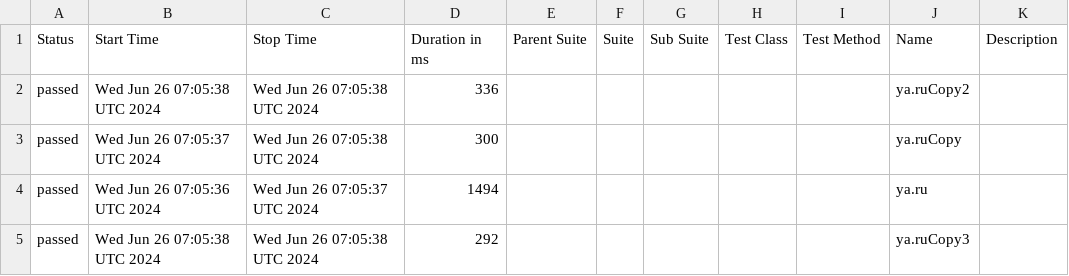
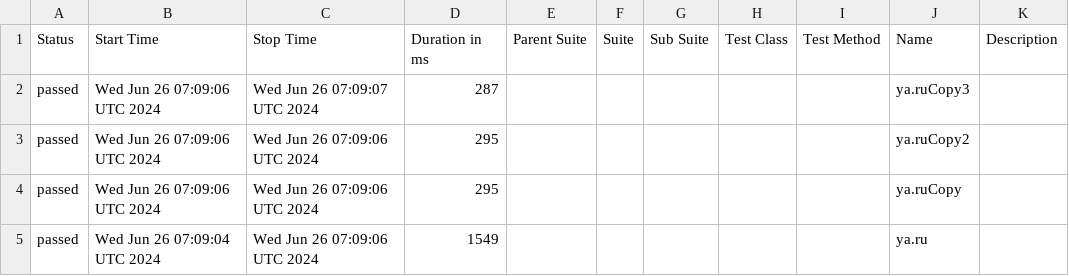
Before and after one commit to METIBQA/Postman_backup, a CSV file: data/suites.csv, drawn as a sheet.

```diff
--- a/data/suites.csv
+++ b/data/suites.csv
@@ -1,5 +1,5 @@
 "Status","Start Time","Stop Time","Duration in ms","Parent Suite","Suite","Sub Suite","Test Class","Test Method","Name","Description"
-"passed","Wed Jun 26 07:05:38 UTC 2024","Wed Jun 26 07:05:38 UTC 2024","336","","","","","","ya.ruCopy2",""
-"passed","Wed Jun 26 07:05:37 UTC 2024","Wed Jun 26 07:05:38 UTC 2024","300","","","","","","ya.ruCopy",""
-"passed","Wed Jun 26 07:05:36 UTC 2024","Wed Jun 26 07:05:37 UTC 2024","1494","","","","","","ya.ru",""
-"passed","Wed Jun 26 07:05:38 UTC 2024","Wed Jun 26 07:05:38 UTC 2024","292","","","","","","ya.ruCopy3",""
+"passed","Wed Jun 26 07:09:06 UTC 2024","Wed Jun 26 07:09:07 UTC 2024","287","","","","","","ya.ruCopy3",""
+"passed","Wed Jun 26 07:09:06 UTC 2024","Wed Jun 26 07:09:06 UTC 2024","295","","","","","","ya.ruCopy2",""
+"passed","Wed Jun 26 07:09:06 UTC 2024","Wed Jun 26 07:09:06 UTC 2024","295","","","","","","ya.ruCopy",""
+"passed","Wed Jun 26 07:09:04 UTC 2024","Wed Jun 26 07:09:06 UTC 2024","1549","","","","","","ya.ru",""
```
Also changed, not shown: 46 other files.
